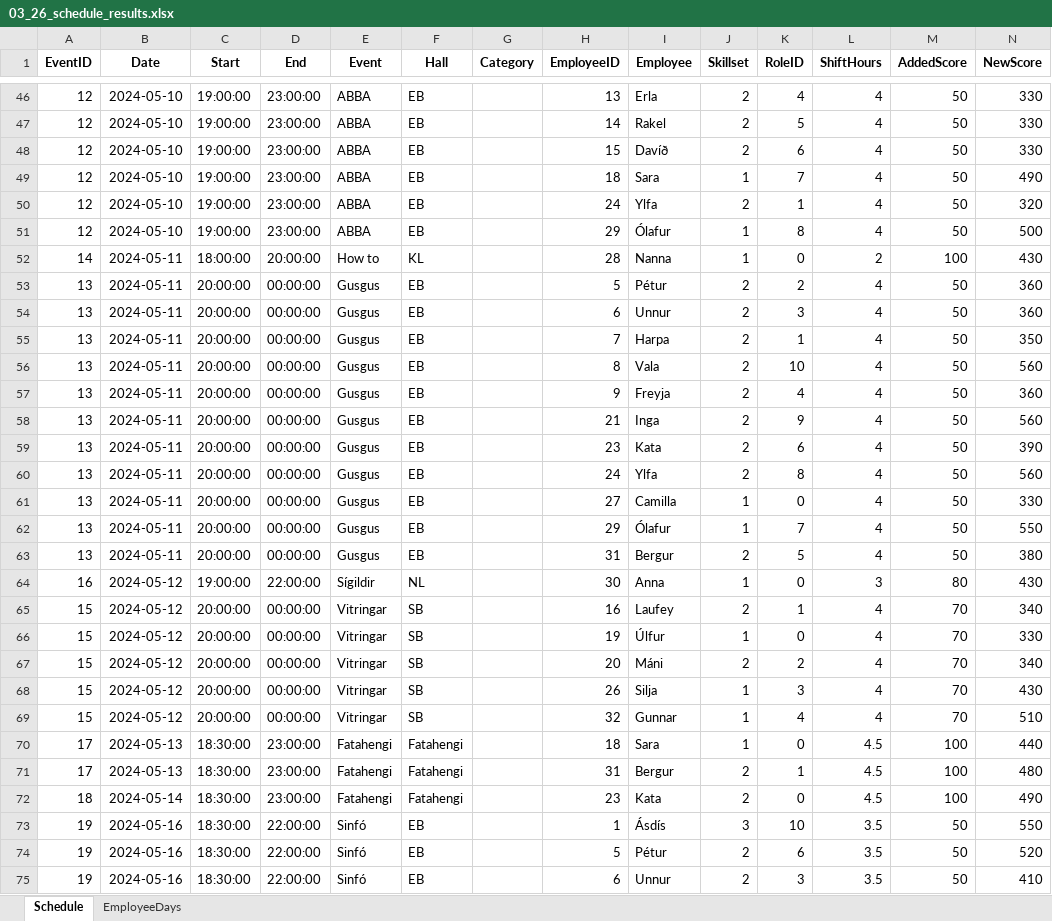
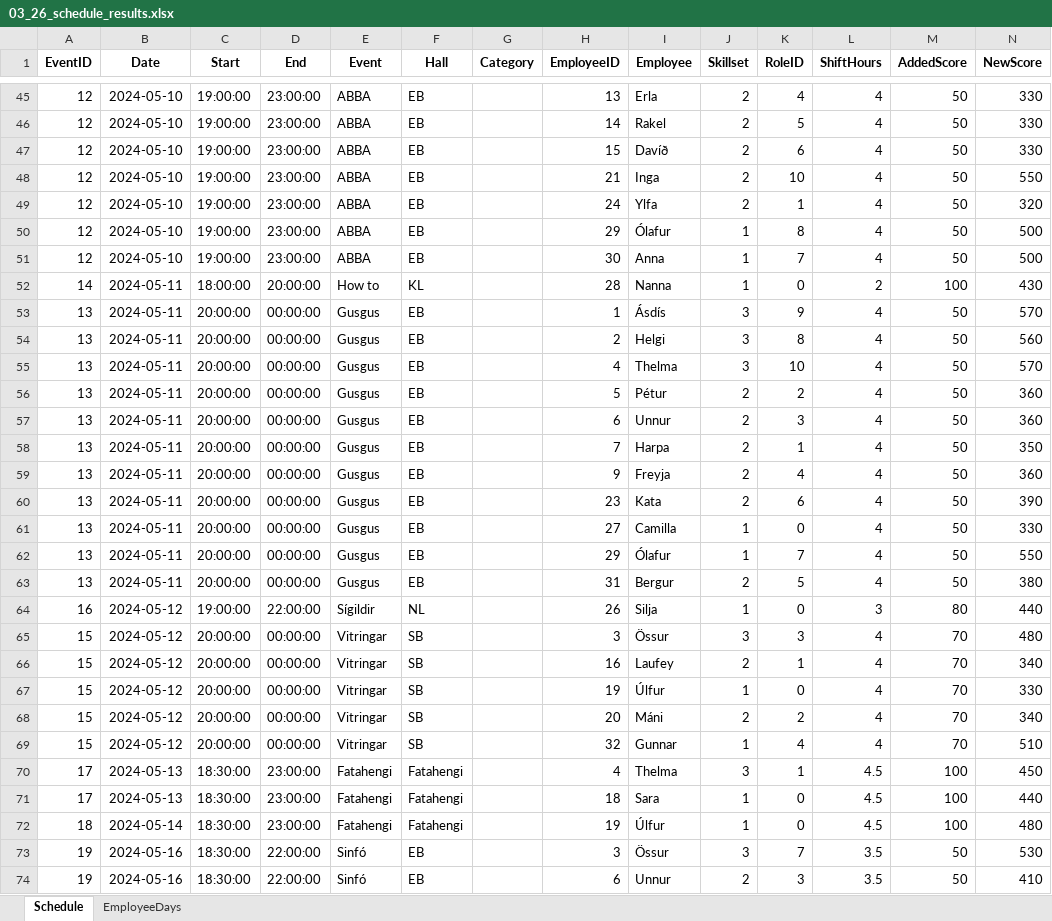
Before and after one commit to siljag23/Verkfraedi_X, an Excel workbook: 03_26_schedule_results.xlsx, sheet Schedule, drawn as a sheet; only a part is shown, gaps mark what is left out; values as stored, in another font and other column widths than the file's, no borders; removed rows and columns are numbered as before the commit, all else as after; the diff covers the shown part only; the diff names each change by its address in the sheet, - before the commit and + after, or states it on an @@ line.

```diff
--- a/03_26_schedule_results.xlsx (sheet Schedule)
+++ b/03_26_schedule_results.xlsx (sheet Schedule)
-H48 (EmployeeID): 18
+H48 (EmployeeID): 21
-I48 (Employee): Sara
+I48 (Employee): Inga
-J48 (Skillset): 1
+J48 (Skillset): 2
-K48 (RoleID): 7
+K48 (RoleID): 10
-N48 (NewScore): 490
+N48 (NewScore): 550
+row 51: 12 | 2024-05-10 | 19:00:00 | 23:00:00 | ABBA | EB |  | 30 | Anna | 1 | 7 | 4 | 50 | 500
+row 53: 13 | 2024-05-11 | 20:00:00 | 00:00:00 | Gusgus | EB |  | 1 | Ásdís | 3 | 9 | 4 | 50 | 570
+row 54: 13 | 2024-05-11 | 20:00:00 | 00:00:00 | Gusgus | EB |  | 2 | Helgi | 3 | 8 | 4 | 50 | 560
+row 55: 13 | 2024-05-11 | 20:00:00 | 00:00:00 | Gusgus | EB |  | 4 | Thelma | 3 | 10 | 4 | 50 | 570
-row 56: 13 | 2024-05-11 | 20:00:00 | 00:00:00 | Gusgus | EB |  | 8 | Vala | 2 | 10 | 4 | 50 | 560
-row 58: 13 | 2024-05-11 | 20:00:00 | 00:00:00 | Gusgus | EB |  | 21 | Inga | 2 | 9 | 4 | 50 | 560
-row 60: 13 | 2024-05-11 | 20:00:00 | 00:00:00 | Gusgus | EB |  | 24 | Ylfa | 2 | 8 | 4 | 50 | 560
-H64 (EmployeeID): 30
+H64 (EmployeeID): 26
-I64 (Employee): Anna
+I64 (Employee): Silja
-N64 (NewScore): 430
+N64 (NewScore): 440
+row 65: 15 | 2024-05-12 | 20:00:00 | 00:00:00 | Vitringar | SB |  | 3 | Össur | 3 | 3 | 4 | 70 | 480
-row 68: 15 | 2024-05-12 | 20:00:00 | 00:00:00 | Vitringar | SB |  | 26 | Silja | 1 | 3 | 4 | 70 | 430
+row 70: 17 | 2024-05-13 | 18:30:00 | 23:00:00 | Fatahengi | Fatahengi |  | 4 | Thelma | 3 | 1 | 4.5 | 100 | 450
-row 71: 17 | 2024-05-13 | 18:30:00 | 23:00:00 | Fatahengi | Fatahengi |  | 31 | Bergur | 2 | 1 | 4.5 | 100 | 480
-H72 (EmployeeID): 23
+H72 (EmployeeID): 19
-I72 (Employee): Kata
+I72 (Employee): Úlfur
-J72 (Skillset): 2
+J72 (Skillset): 1
-N72 (NewScore): 490
+N72 (NewScore): 480
-H73 (EmployeeID): 1
+H73 (EmployeeID): 3
-I73 (Employee): Ásdís
+I73 (Employee): Össur
-K73 (RoleID): 10
+K73 (RoleID): 7
-N73 (NewScore): 550
+N73 (NewScore): 530
-row 74: 19 | 2024-05-16 | 18:30:00 | 22:00:00 | Sinfó | EB |  | 5 | Pétur | 2 | 6 | 3.5 | 50 | 520
```
Also changed, not shown: 7 added rows, 7 removed rows and 192 edited cells elsewhere in this sheet, sheet EmployeeDays, 2 other files.
